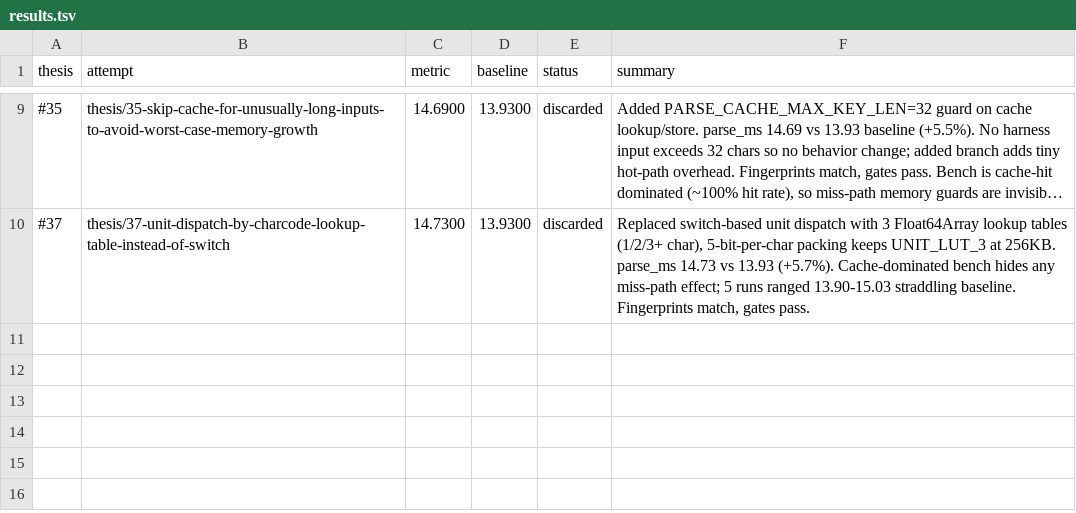
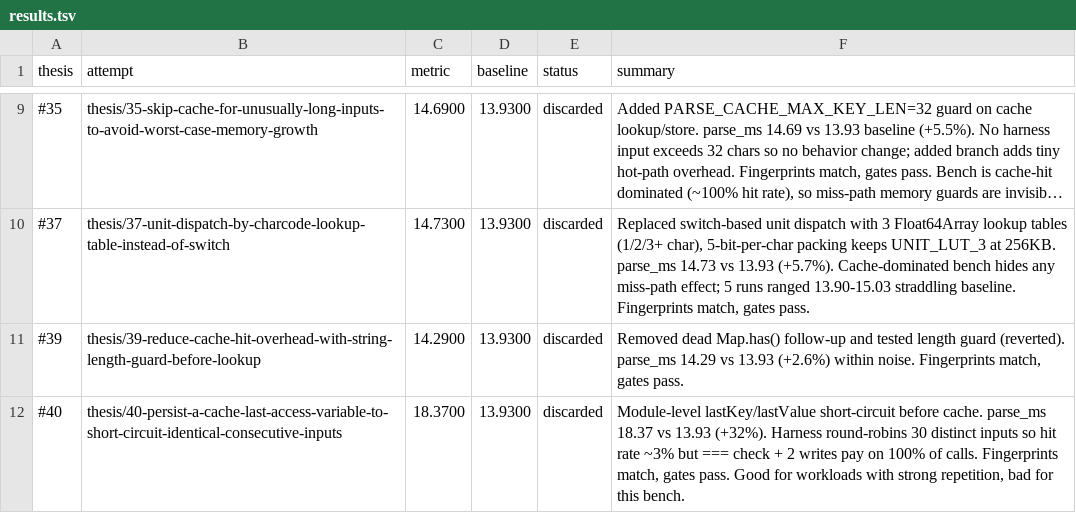
Before and after one commit to alanzabihi/ms, a TSV file: results.tsv, drawn as a sheet; only a part is shown, gaps mark what is left out; long unchanged cells end in ….

Commit message:
Update results.tsv via polyresearch sync.

```diff
--- a/results.tsv
+++ b/results.tsv
@@ -10 +10,3 @@ thesis	attempt	metric	baseline	status	summary
 #37	thesis/37-unit-dispatch-by-charcode-lookup-table-instead-of-switch	14.7300	13.9300	discarded	Replaced switch-based unit dispatch with 3 Float64Array lookup tables (1/2/3+ char), 5-bit-per-char packing keeps UNIT_LUT_3 at 256KB. parse_ms 14.73 vs 13.93 (+5.7%). Cache-dominated bench hides any miss-path effect; 5 runs ranged 13.90-15.03 straddling baseline. Fingerprints match, gates pass.
+#39	thesis/39-reduce-cache-hit-overhead-with-string-length-guard-before-lookup	14.2900	13.9300	discarded	Removed dead Map.has() follow-up and tested length guard (reverted). parse_ms 14.29 vs 13.93 (+2.6%) within noise. Fingerprints match, gates pass.
+#40	thesis/40-persist-a-cache-last-access-variable-to-short-circuit-identical-consecutive-inputs	18.3700	13.9300	discarded	Module-level lastKey/lastValue short-circuit before cache. parse_ms 18.37 vs 13.93 (+32%). Harness round-robins 30 distinct inputs so hit rate ~3% but === check + 2 writes pay on 100% of calls. Fingerprints match, gates pass. Good for workloads with strong repetition, bad for this bench.
```
